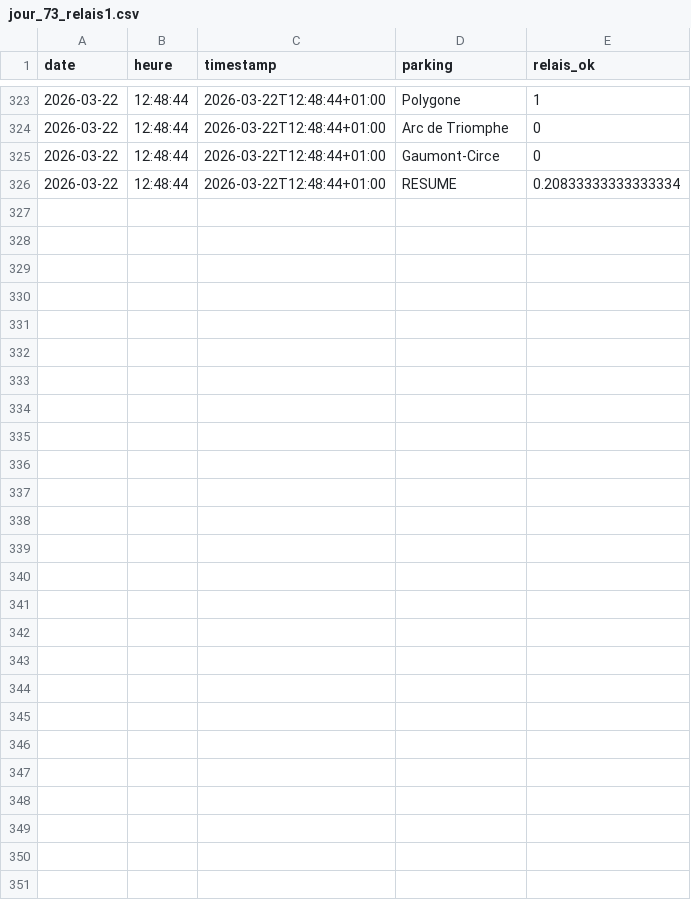
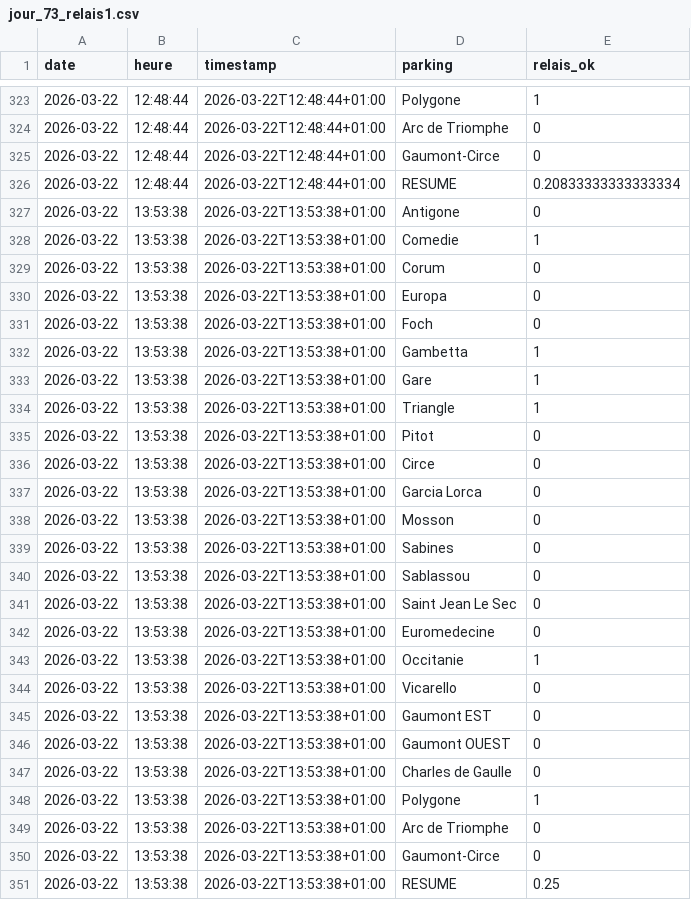
Before and after one commit to florentyoussef-crypto/SAE_1.5, a CSV file: donnees/jour_73_relais1.csv, drawn as a sheet; only a part is shown, gaps mark what is left out.

```diff
--- a/donnees/jour_73_relais1.csv
+++ b/donnees/jour_73_relais1.csv
@@ -326 +326,26 @@ date,heure,timestamp,parking,relais_ok
 2026-03-22,12:48:44,2026-03-22T12:48:44+01:00,RESUME,0.20833333333333334
+2026-03-22,13:53:38,2026-03-22T13:53:38+01:00,"Antigone",0
+2026-03-22,13:53:38,2026-03-22T13:53:38+01:00,"Comedie",1
+2026-03-22,13:53:38,2026-03-22T13:53:38+01:00,"Corum",0
+2026-03-22,13:53:38,2026-03-22T13:53:38+01:00,"Europa",0
+2026-03-22,13:53:38,2026-03-22T13:53:38+01:00,"Foch",0
+2026-03-22,13:53:38,2026-03-22T13:53:38+01:00,"Gambetta",1
+2026-03-22,13:53:38,2026-03-22T13:53:38+01:00,"Gare",1
+2026-03-22,13:53:38,2026-03-22T13:53:38+01:00,"Triangle",1
+2026-03-22,13:53:38,2026-03-22T13:53:38+01:00,"Pitot",0
+2026-03-22,13:53:38,2026-03-22T13:53:38+01:00,"Circe",0
+2026-03-22,13:53:38,2026-03-22T13:53:38+01:00,"Garcia Lorca",0
+2026-03-22,13:53:38,2026-03-22T13:53:38+01:00,"Mosson",0
+2026-03-22,13:53:38,2026-03-22T13:53:38+01:00,"Sabines",0
+2026-03-22,13:53:38,2026-03-22T13:53:38+01:00,"Sablassou",0
+2026-03-22,13:53:38,2026-03-22T13:53:38+01:00,"Saint Jean Le Sec",0
+2026-03-22,13:53:38,2026-03-22T13:53:38+01:00,"Euromedecine",0
+2026-03-22,13:53:38,2026-03-22T13:53:38+01:00,"Occitanie",1
+2026-03-22,13:53:38,2026-03-22T13:53:38+01:00,"Vicarello",0
+2026-03-22,13:53:38,2026-03-22T13:53:38+01:00,"Gaumont EST",0
+2026-03-22,13:53:38,2026-03-22T13:53:38+01:00,"Gaumont OUEST",0
+2026-03-22,13:53:38,2026-03-22T13:53:38+01:00,"Charles de Gaulle",0
+2026-03-22,13:53:38,2026-03-22T13:53:38+01:00,"Polygone",1
+2026-03-22,13:53:38,2026-03-22T13:53:38+01:00,"Arc de Triomphe",0
+2026-03-22,13:53:38,2026-03-22T13:53:38+01:00,"Gaumont-Circe",0
+2026-03-22,13:53:38,2026-03-22T13:53:38+01:00,RESUME,0.25
```
Also changed, not shown: donnees/jour_73_velos.csv, donnees/jour_73_voitures.csv, 2 other files.
